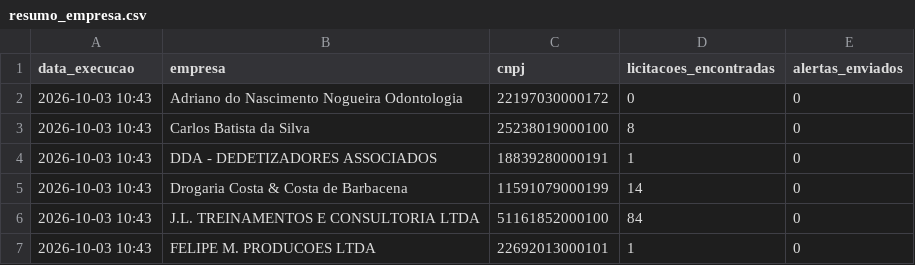
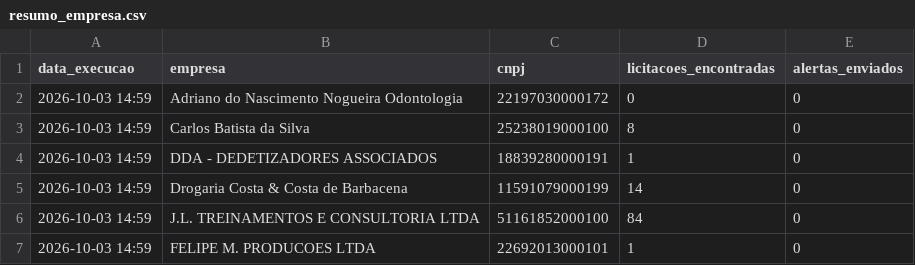
Before and after one commit to santasenna7/monitor-licitacoes-pncp, a CSV file: data/resumo_empresa.csv, drawn as a sheet.

```diff
--- a/data/resumo_empresa.csv
+++ b/data/resumo_empresa.csv
@@ -1,7 +1,7 @@
 data_execucao,empresa,cnpj,licitacoes_encontradas,alertas_enviados
-2026-10-03 10:43,Adriano do Nascimento Nogueira Odontologia,22197030000172,0,0
-2026-10-03 10:43,Carlos Batista da Silva,25238019000100,8,0
-2026-10-03 10:43,DDA - DEDETIZADORES ASSOCIADOS,18839280000191,1,0
-2026-10-03 10:43,Drogaria Costa & Costa de Barbacena,11591079000199,14,0
-2026-10-03 10:43,J.L. TREINAMENTOS E CONSULTORIA LTDA,51161852000100,84,0
-2026-10-03 10:43,FELIPE M. PRODUCOES LTDA,22692013000101,1,0
+2026-10-03 14:59,Adriano do Nascimento Nogueira Odontologia,22197030000172,0,0
+2026-10-03 14:59,Carlos Batista da Silva,25238019000100,8,0
+2026-10-03 14:59,DDA - DEDETIZADORES ASSOCIADOS,18839280000191,1,0
+2026-10-03 14:59,Drogaria Costa & Costa de Barbacena,11591079000199,14,0
+2026-10-03 14:59,J.L. TREINAMENTOS E CONSULTORIA LTDA,51161852000100,84,0
+2026-10-03 14:59,FELIPE M. PRODUCOES LTDA,22692013000101,1,0
```
